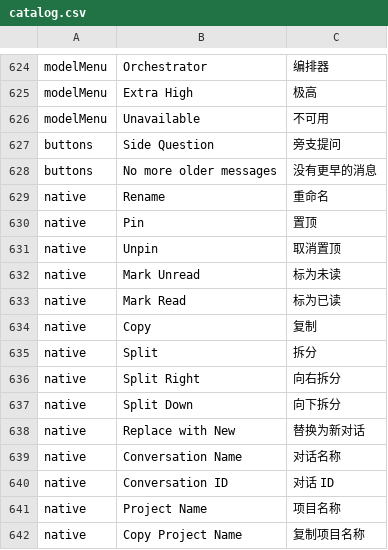
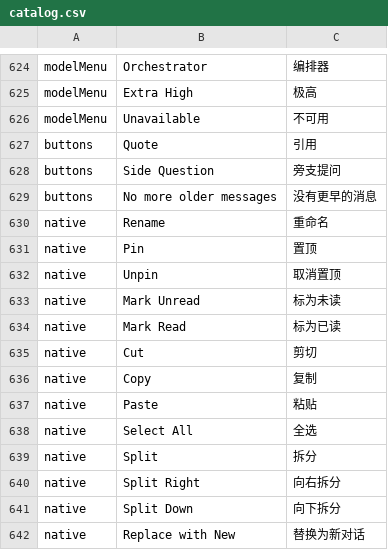
Before and after one commit to ef70/antigravity-zh-cn, a CSV file: docs/catalog.csv, drawn as a sheet; only a part is shown, gaps mark what is left out; the shorter side is filled out with more unchanged rows.

Commit message:
Translate chat editing menu and selection quote button

```diff
--- a/docs/catalog.csv
+++ b/docs/catalog.csv
@@ -626,2 +626,3 @@
 "modelMenu","Unavailable","不可用"
+"buttons","Quote","引用"
 "buttons","Side Question","旁支提问"
@@ -633,3 +634,6 @@
 "native","Mark Read","标为已读"
+"native","Cut","剪切"
 "native","Copy","复制"
+"native","Paste","粘贴"
+"native","Select All","全选"
 "native","Split","拆分"
```
Also changed, not shown: 7 other files.
